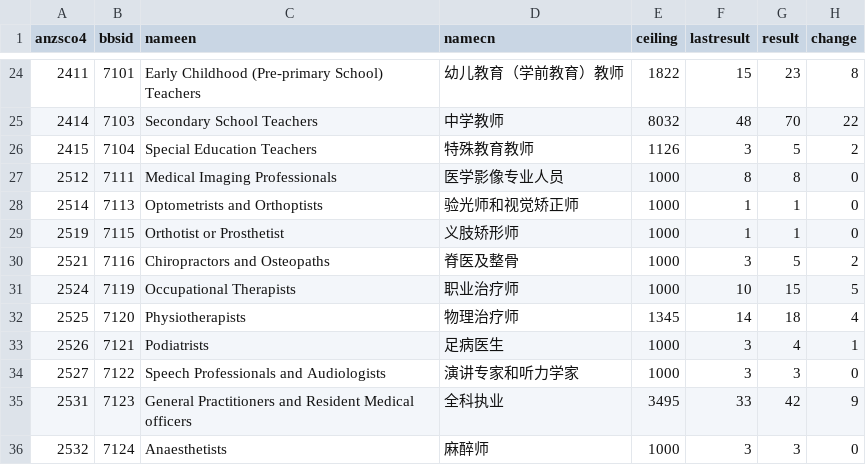
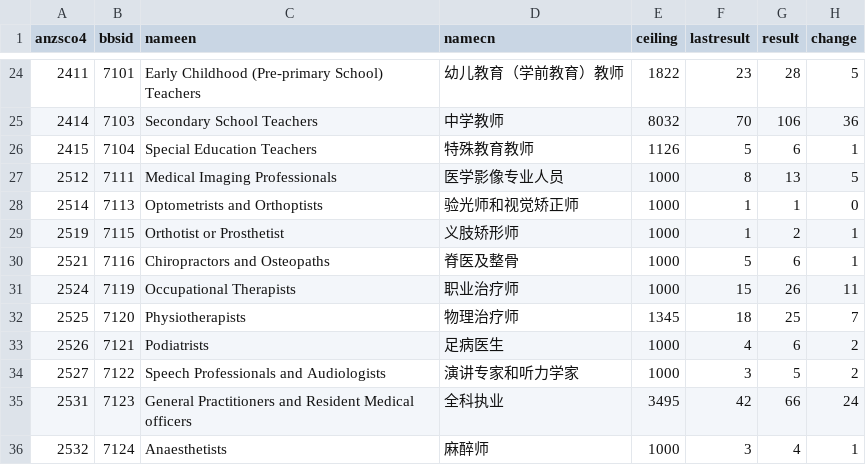
Before and after one commit to fcg/vac, a CSV file: _data/sol/2016-08-03.csv, drawn as a sheet; only a part is shown, gaps mark what is left out; the diff covers the shown part only.

```diff
--- a/_data/sol/2016-08-03.csv
+++ b/_data/sol/2016-08-03.csv
@@ -24,13 +24,13 @@ anzsco4,bbsid,nameen,namecn,ceiling,lastresult,result,change
-2411,7101,Early Childhood (Pre-primary School) Teachers,幼儿教育（学前教育）教师,1822,15,23,8
-2414,7103,Secondary School Teachers,中学教师,8032,48,70,22
-2415,7104,Special Education Teachers,特殊教育教师,1126,3,5,2
-2512,7111,Medical Imaging Professionals,医学影像专业人员,1000,8,8,0
+2411,7101,Early Childhood (Pre-primary School) Teachers,幼儿教育（学前教育）教师,1822,23,28,5
+2414,7103,Secondary School Teachers,中学教师,8032,70,106,36
+2415,7104,Special Education Teachers,特殊教育教师,1126,5,6,1
+2512,7111,Medical Imaging Professionals,医学影像专业人员,1000,8,13,5
 2514,7113,Optometrists and Orthoptists,验光师和视觉矫正师,1000,1,1,0
-2519,7115,Orthotist or Prosthetist,义肢矫形师,1000,1,1,0
-2521,7116,Chiropractors and Osteopaths,脊医及整骨,1000,3,5,2
-2524,7119,Occupational Therapists,职业治疗师,1000,10,15,5
-2525,7120,Physiotherapists,物理治疗师,1345,14,18,4
-2526,7121,Podiatrists,足病医生,1000,3,4,1
-2527,7122,Speech Professionals and Audiologists,演讲专家和听力学家,1000,3,3,0
-2531,7123,General Practitioners and Resident Medical officers,全科执业,3495,33,42,9
-2532,7124,Anaesthetists,麻醉师,1000,3,3,0
+2519,7115,Orthotist or Prosthetist,义肢矫形师,1000,1,2,1
+2521,7116,Chiropractors and Osteopaths,脊医及整骨,1000,5,6,1
+2524,7119,Occupational Therapists,职业治疗师,1000,15,26,11
+2525,7120,Physiotherapists,物理治疗师,1345,18,25,7
+2526,7121,Podiatrists,足病医生,1000,4,6,2
+2527,7122,Speech Professionals and Audiologists,演讲专家和听力学家,1000,3,5,2
+2531,7123,General Practitioners and Resident Medical officers,全科执业,3495,42,66,24
+2532,7124,Anaesthetists,麻醉师,1000,3,4,1
```
Also changed, not shown: 141 edited cells elsewhere in this file, _data/sol/ceilling-16-17.csv, 1 other file.
